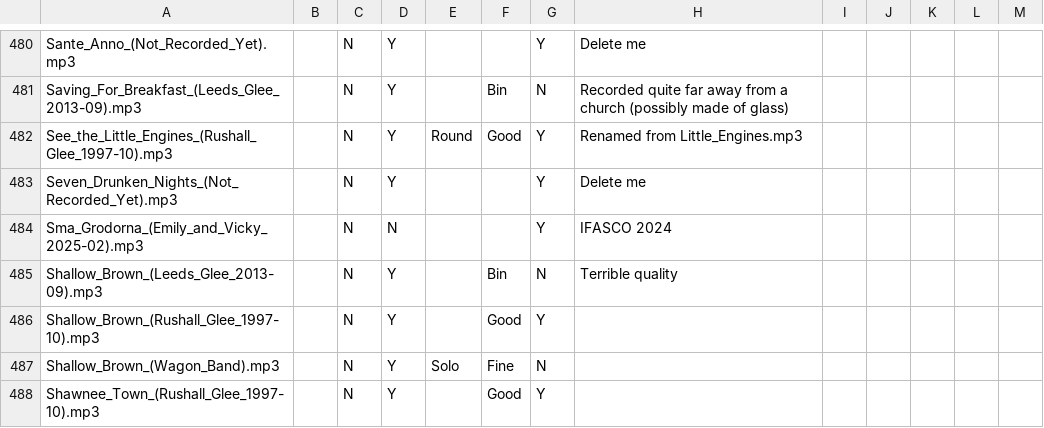
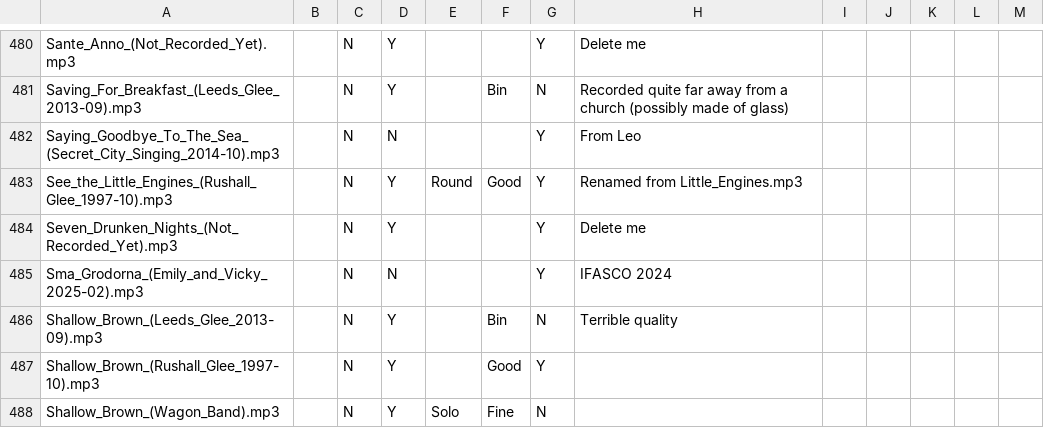
Before and after one commit to glee-uk/virtualcampfire, a CSV file: songs.csv, drawn as a sheet; only a part is shown, gaps mark what is left out; the shorter side is filled out with more unchanged rows.

```diff
--- a/songs.csv
+++ b/songs.csv
@@ -481,2 +481,3 @@ Sante_Anno_(Not_Recorded_Yet).mp3,,N,Y,,,Y,"Delete me"
 Saving_For_Breakfast_(Leeds_Glee_2013-09).mp3,,N,Y,,Bin,N,Recorded quite far away from a church (possibly made of glass),,,,,
+Saying_Goodbye_To_The_Sea_(Secret_City_Singing_2014-10).mp3,,N,N,,,Y,"From Leo"
 See_the_Little_Engines_(Rushall_Glee_1997-10).mp3,,N,Y,Round,Good,Y,Renamed from Little_Engines.mp3,,,,,
```
Also changed, not shown: 2 other files.
